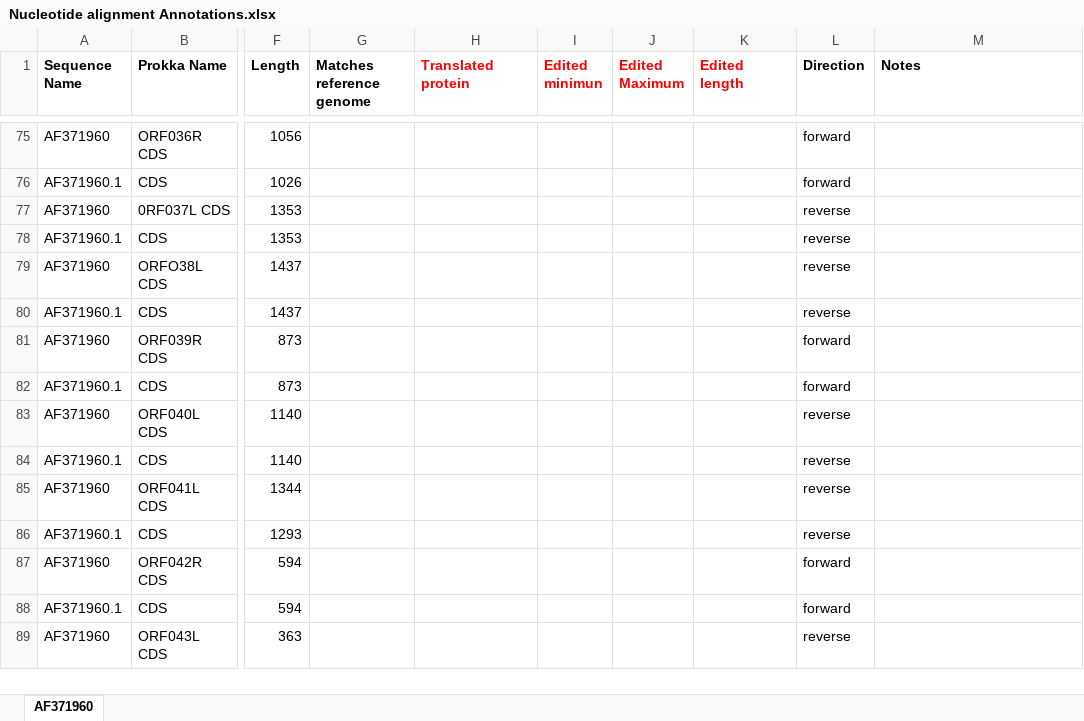
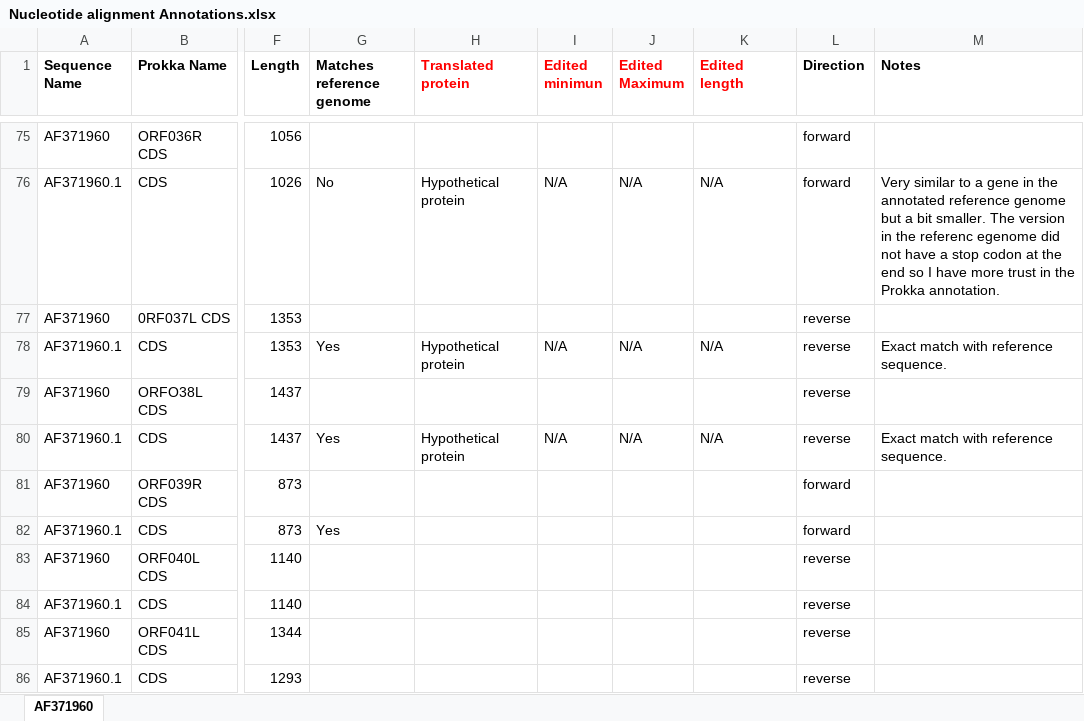
Before and after one commit to PollyHannah/Phylogenomic-study, an Excel workbook: prokka_outputs/Manually checked annotations/Nucleotide alignment Annotations.xlsx, sheet AF371960, drawn as a sheet; only a part is shown, gaps mark what is left out; the shorter side is filled out with more unchanged rows; values as stored, in another font and other column widths than the file's, no borders; the diff covers the shown part only; the diff names each change by its address in the sheet, - before the commit and + after, or states it on an @@ line.

Commit message:
Updates to annotations as I have progressed further through manually checking each one.

```diff
--- a/prokka_outputs/Manually checked annotations/Nucleotide alignment Annotations.xlsx (sheet AF371960)
+++ b/prokka_outputs/Manually checked annotations/Nucleotide alignment Annotations.xlsx (sheet AF371960)
-G76 (Matches reference genome): (empty)
+G76 (Matches reference genome): No
-H76 (Translated protein): (empty)
+H76 (Translated protein): Hypothetical protein
-I76 (Edited minimun): (empty)
+I76 (Edited minimun): N/A
-J76 (Edited Maximum): (empty)
+J76 (Edited Maximum): N/A
-K76 (Edited length): (empty)
+K76 (Edited length): N/A
-M76 (Notes): (empty)
+M76 (Notes): Very similar to a gene in the annotated reference genome but a bit smaller. The version in the referenc egenome did not have a stop codon at the end so I have more trust in the Prokka annotation.
-G78 (Matches reference genome): (empty)
+G78 (Matches reference genome): Yes
-H78 (Translated protein): (empty)
+H78 (Translated protein): Hypothetical protein
-I78 (Edited minimun): (empty)
+I78 (Edited minimun): N/A
-J78 (Edited Maximum): (empty)
+J78 (Edited Maximum): N/A
-K78 (Edited length): (empty)
+K78 (Edited length): N/A
-M78 (Notes): (empty)
+M78 (Notes): Exact match with reference sequence.
-G80 (Matches reference genome): (empty)
+G80 (Matches reference genome): Yes
-H80 (Translated protein): (empty)
+H80 (Translated protein): Hypothetical protein
-I80 (Edited minimun): (empty)
+I80 (Edited minimun): N/A
-J80 (Edited Maximum): (empty)
+J80 (Edited Maximum): N/A
-K80 (Edited length): (empty)
+K80 (Edited length): N/A
-M80 (Notes): (empty)
+M80 (Notes): Exact match with reference sequence.
-G82 (Matches reference genome): (empty)
+G82 (Matches reference genome): Yes
```
Also changed, not shown: 30 edited cells elsewhere in this sheet.
